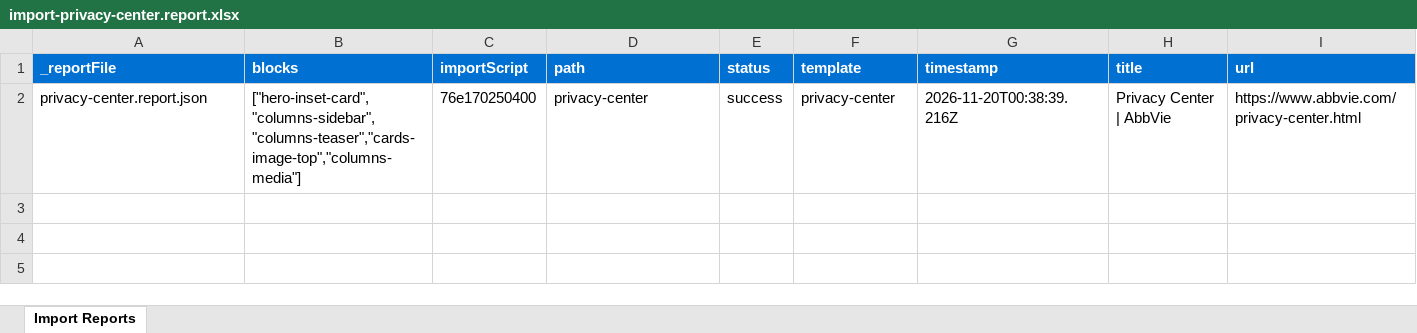
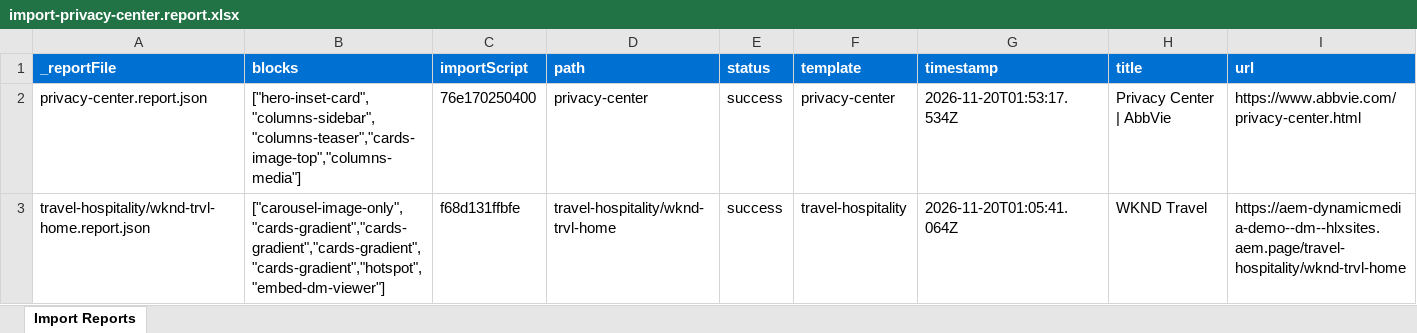
Before and after one commit to ema-sites/xw-pr-test-site, an Excel workbook: tools/importer/reports/import-privacy-center.report.xlsx, sheet Import Reports, drawn as a sheet; values as stored, in another font and other column widths than the file's, no borders; the diff names each change by its address in the sheet, - before the commit and + after, or states it on an @@ line.

Commit message:
Fix DM auto-block alt for placeholder links (EXCAT PR 2929)
Automated migration updates generated by Experience Modernization Agent.

Changed files: 5

```diff
--- a/tools/importer/reports/import-privacy-center.report.xlsx (sheet Import Reports)
+++ b/tools/importer/reports/import-privacy-center.report.xlsx (sheet Import Reports)
-G2 (timestamp): 2026-11-20T00:38:39.216Z
+G2 (timestamp): 2026-11-20T01:53:17.534Z
+row 3: travel-hospitality/wknd-trvl-home.report.json | ["carousel-image-only","cards-gradient","cards-gradient","cards-gradient","cards-gradient","hotspot","embed-dm-viewer"] | f68d131ffbfe | travel-hospitality/wknd-trvl-home | success | travel-hospitality | 2026-11-20T01:05:41.064Z | WKND Travel | https://aem-dynamicmedia-demo--dm--hlxsites.aem.page/travel-hospitality/wknd-trvl-home
```
Also changed, not shown: tools/importer/reports/import-travel-hospitality.report.xlsx, 3 other files.
